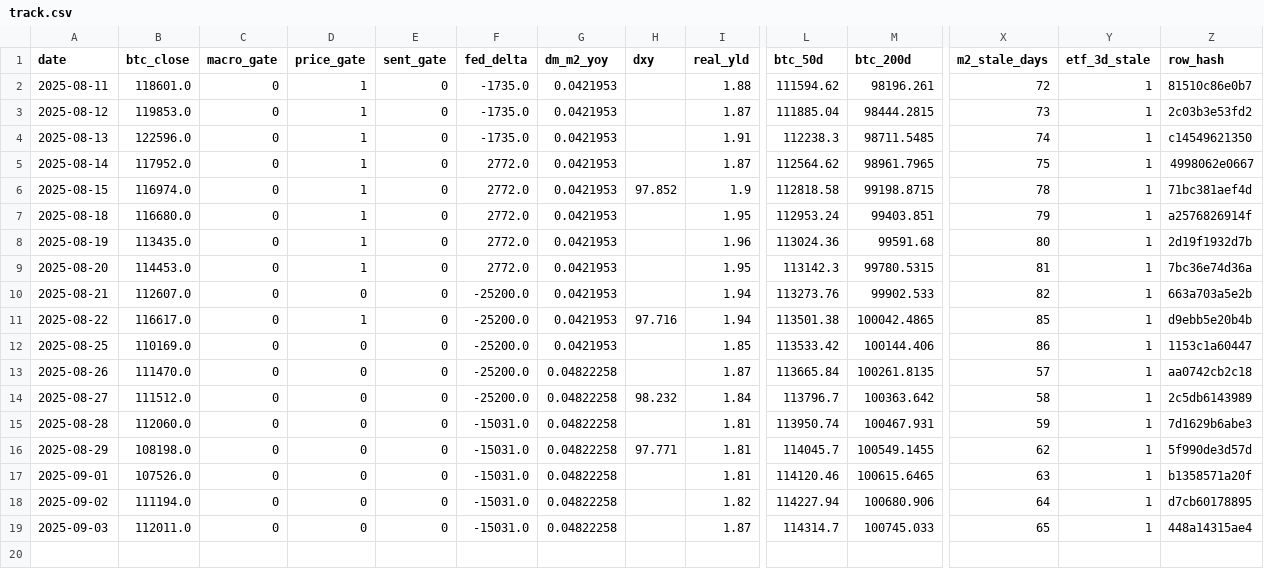
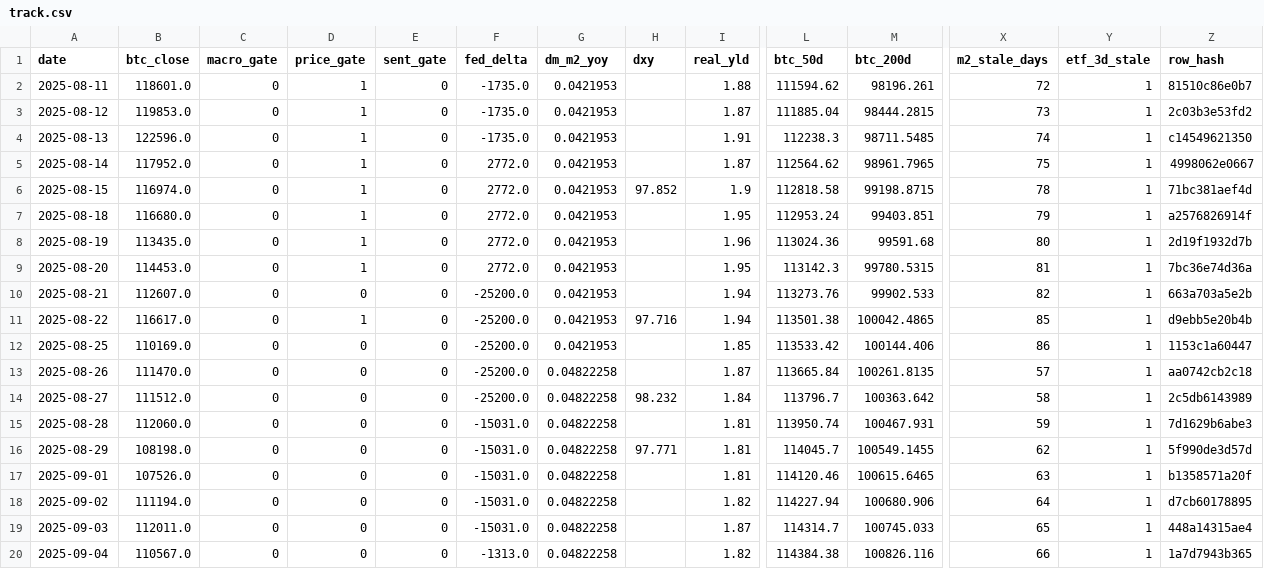
Before and after one commit to matthewprotti/btc_macro_agent_v2.py, a CSV file: track.csv, drawn as a sheet; only a part is shown, gaps mark what is left out; rows hold the shown columns only; the diff names each change by its address in the sheet, - before the commit and + after, or states it on an @@ line.

```diff
--- a/track.csv
+++ b/track.csv
+row 20: 2025-09-04 | 110567.0 | 0 | 0 | 0 | -1313.0 | 0.04822258 |  | 1.82 | 114384.38 | 100826.116 | 66 | 1 | 1a7d7943b365
```
Also changed, not shown: data/BTCUSD.csv, data/DXY.csv, 2 other files.
